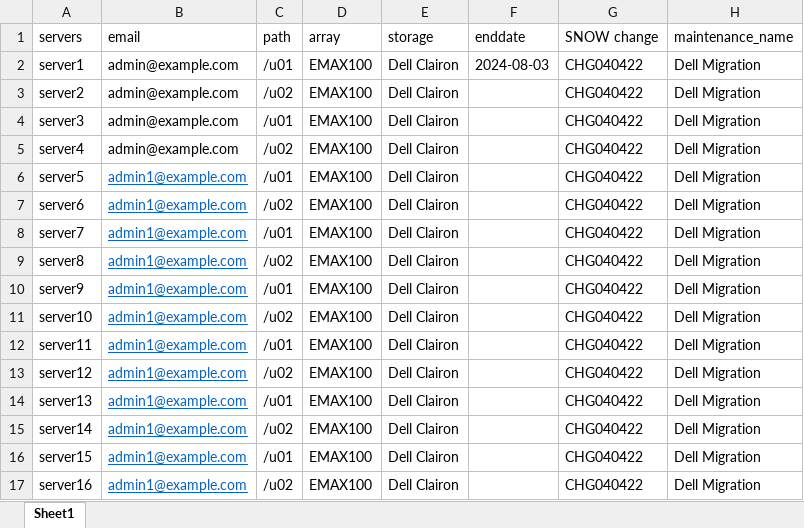
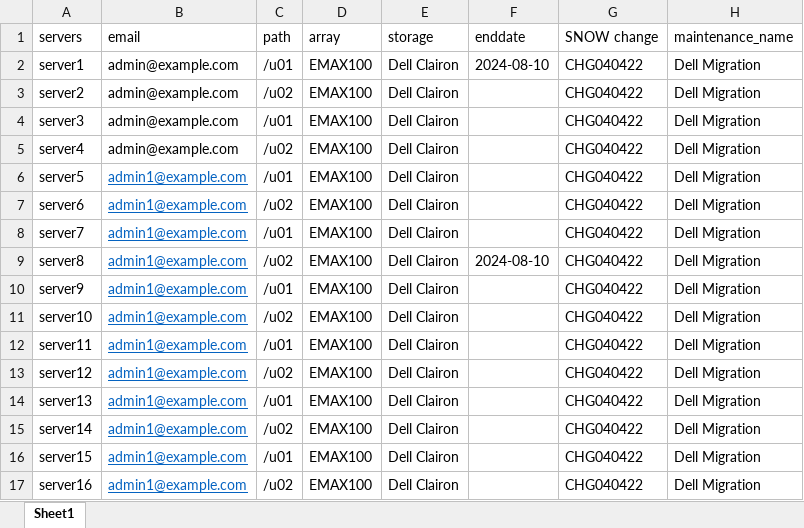
Before and after one commit to srimandarbha/sanscheduler, an Excel workbook: uploads/CHG040422.xlsx, sheet Sheet1, drawn as a sheet; values as stored, in another font and other column widths than the file's, no borders; the diff names each change by its address in the sheet, - before the commit and + after, or states it on an @@ line.

Commit message:
data saving for individual level

```diff
--- a/uploads/CHG040422.xlsx (sheet Sheet1)
+++ b/uploads/CHG040422.xlsx (sheet Sheet1)
-F2 (enddate): 2024-08-03
+F2 (enddate): 2024-08-10
-F9 (enddate): (empty)
+F9 (enddate): 2024-08-10
```
Also changed, not shown: 4 other files.
